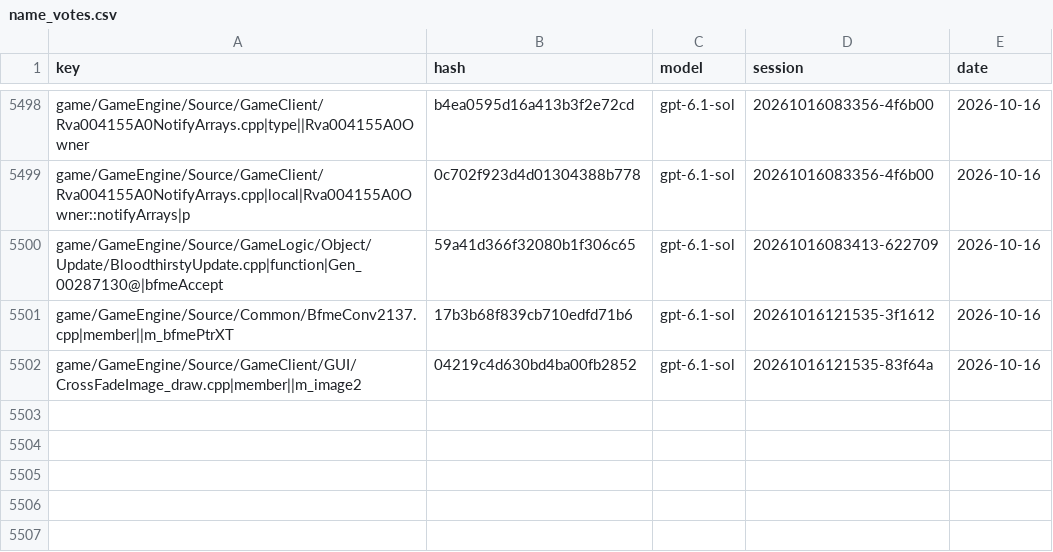
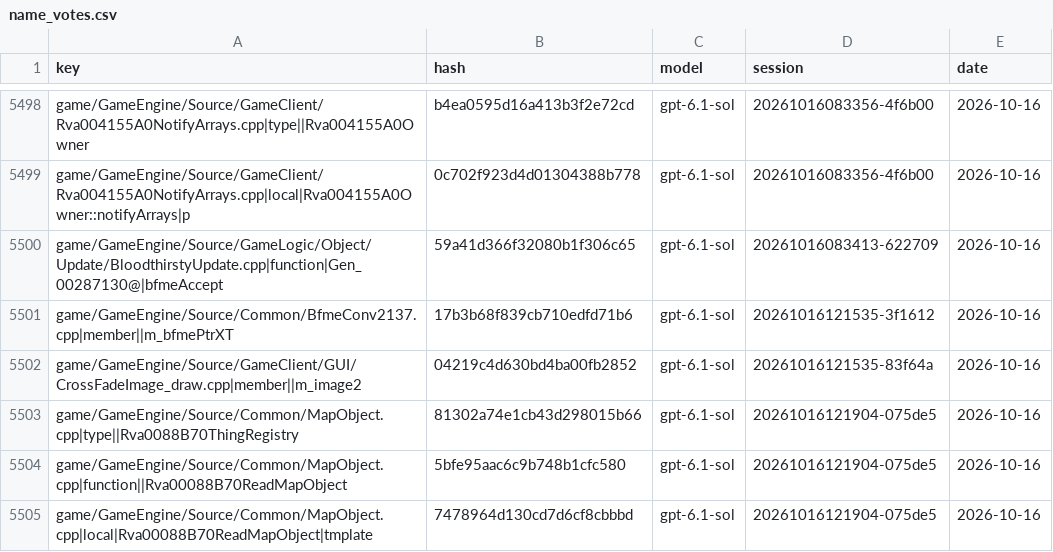
Before and after one commit to McMickey93/Open-BFME-1, a CSV file: targets/game/reverse/name_votes.csv, drawn as a sheet; only a part is shown, gaps mark what is left out.

```diff
--- a/targets/game/reverse/name_votes.csv
+++ b/targets/game/reverse/name_votes.csv
@@ -5502 +5502,4 @@ game/GameEngine/Source/Common/BfmeConv2137.cpp|member||m_bfmePtrXT,17b3b68f839cb
 game/GameEngine/Source/GameClient/GUI/CrossFadeImage_draw.cpp|member||m_image2,04219c4d630bd4ba00fb2852,gpt-6.1-sol,20261016121535-83f64a,2026-10-16
+game/GameEngine/Source/Common/MapObject.cpp|type||Rva0088B70ThingRegistry,81302a74e1cb43d298015b66,gpt-6.1-sol,20261016121904-075de5,2026-10-16
+game/GameEngine/Source/Common/MapObject.cpp|function||Rva00088B70ReadMapObject,5bfe95aac6c9b748b1cfc580,gpt-6.1-sol,20261016121904-075de5,2026-10-16
+game/GameEngine/Source/Common/MapObject.cpp|local|Rva00088B70ReadMapObject|tmplate,7478964d130cd7d6cf8cbbbd,gpt-6.1-sol,20261016121904-075de5,2026-10-16
```
